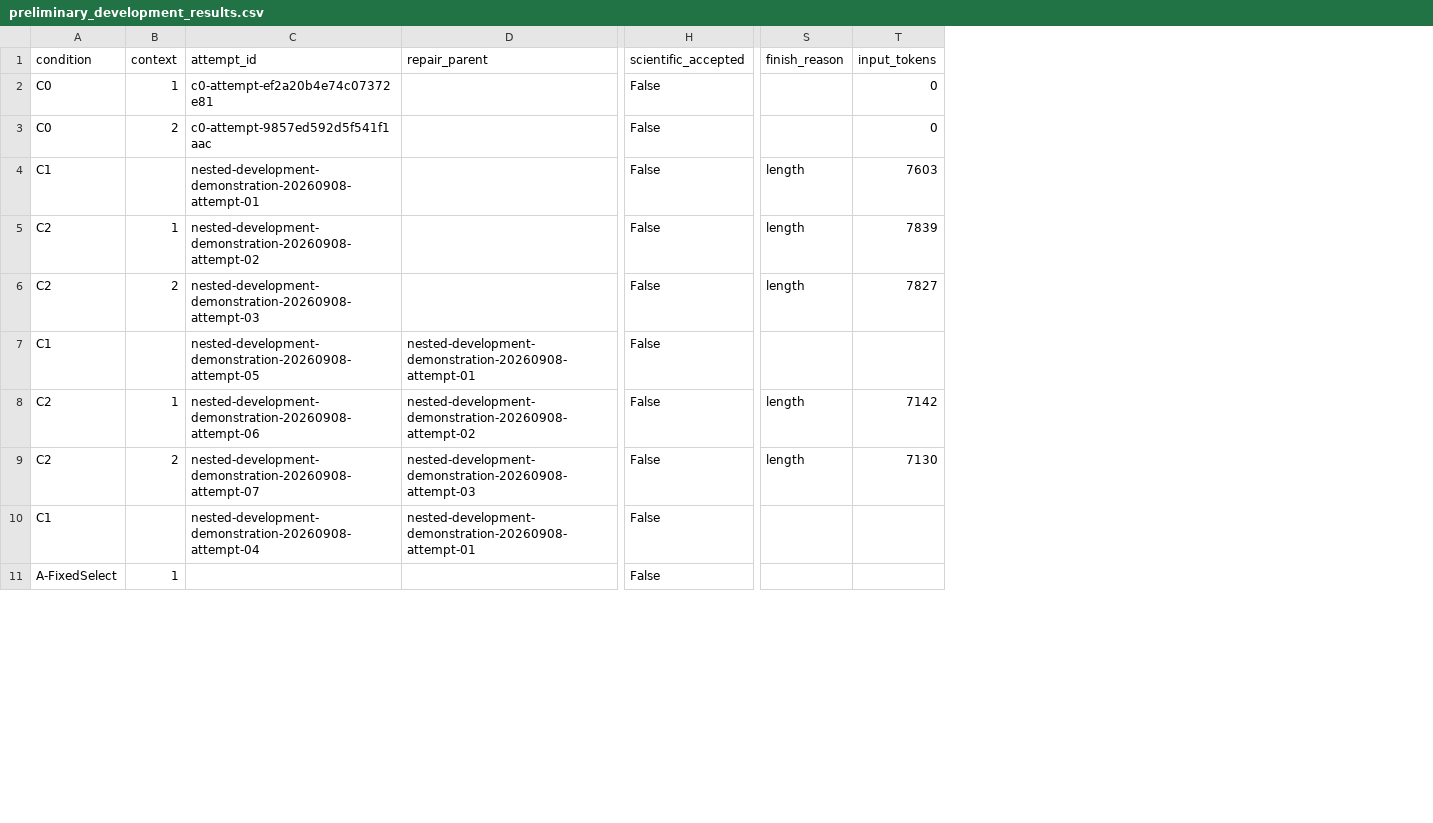
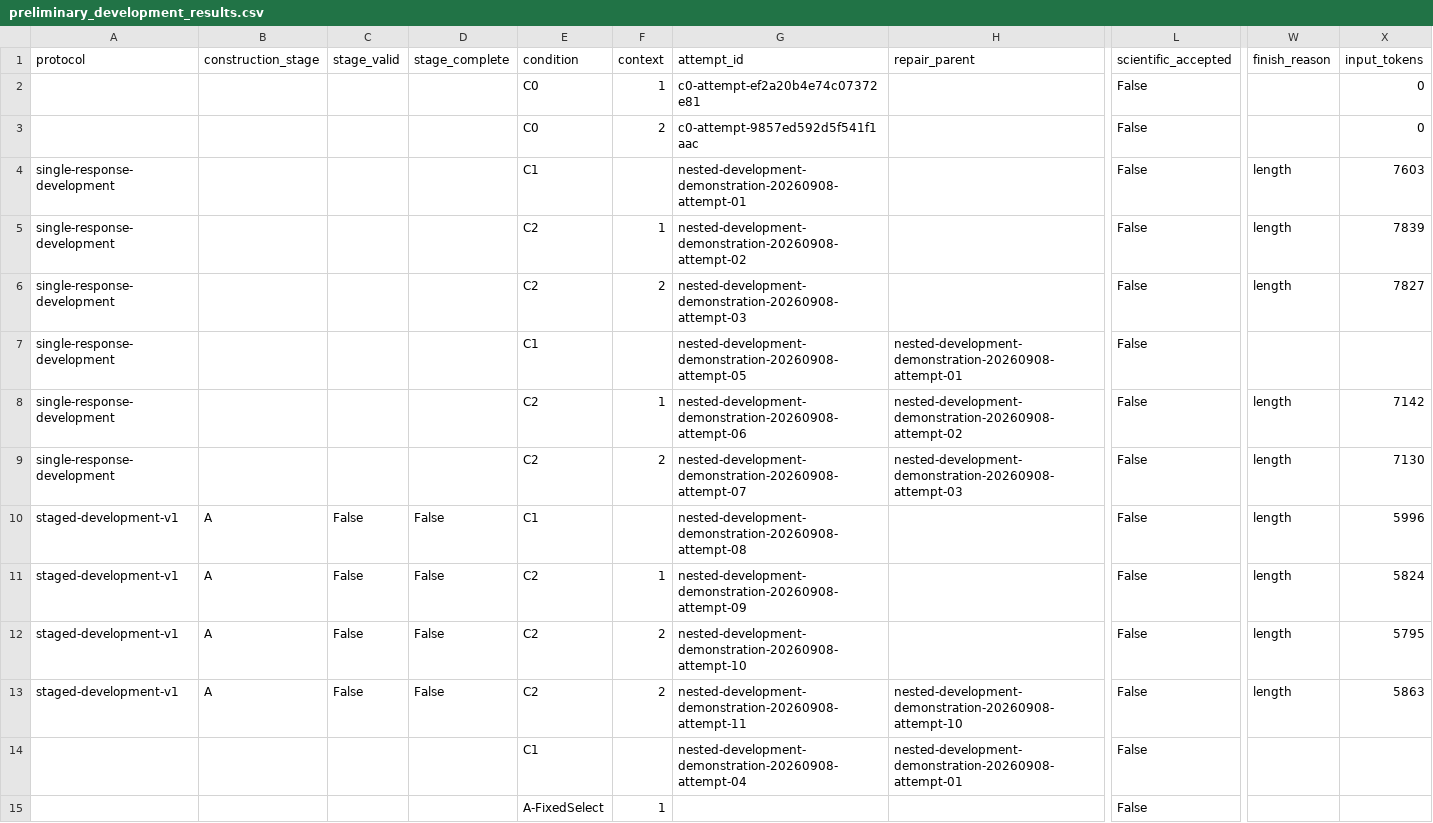
Before and after one commit to mantzaris/StoryProjectionOnto, a CSV file: reports/tables/preliminary_development_results.csv, drawn as a sheet; only a part is shown, gaps mark what is left out; rows hold the shown columns only; the diff names each change by its address in the sheet, - before the commit and + after, or states it on an @@ line.

Commit message:
Report staged GPU failures, inspected prefixes, and closed allocation accounting

```diff
--- a/reports/tables/preliminary_development_results.csv
+++ b/reports/tables/preliminary_development_results.csv
+column A (protocol), rows 4-9: all single-response-development
+column B (construction_stage), empty
+column C (stage_valid), empty
+column D (stage_complete), empty
+row 10: staged-development-v1 | A | False | False | C1 |  | nested-development-demonstration-20260908-attempt-08 |  | False | length | 5996
+row 11: staged-development-v1 | A | False | False | C2 | 1 | nested-development-demonstration-20260908-attempt-09 |  | False | length | 5824
+row 12: staged-development-v1 | A | False | False | C2 | 2 | nested-development-demonstration-20260908-attempt-10 |  | False | length | 5795
+row 13: staged-development-v1 | A | False | False | C2 | 2 | nested-development-demonstration-20260908-attempt-11 | nested-development-demonstration-20260908-attempt-10 | False | length | 5863
```
Also changed, not shown: 8 other files.
